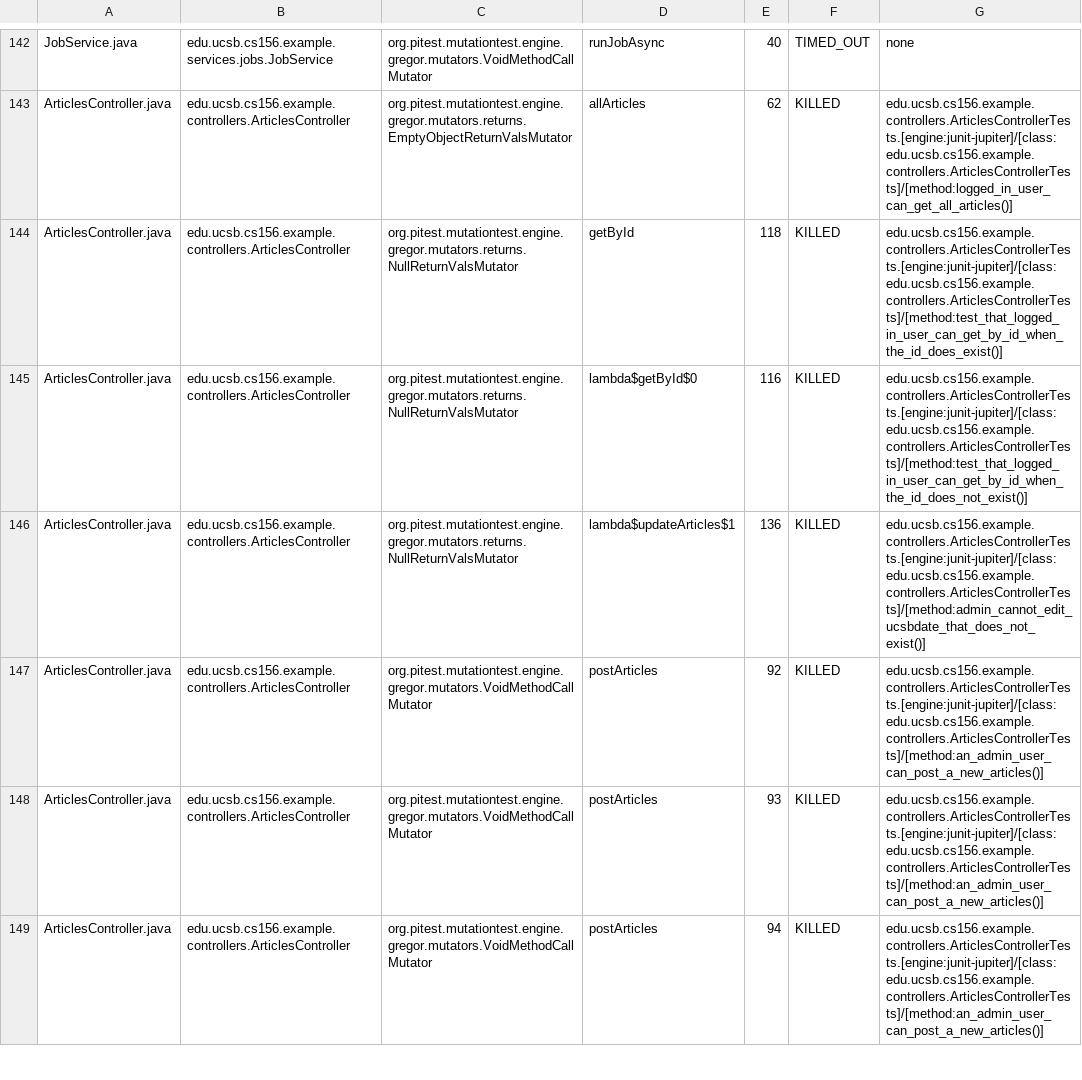
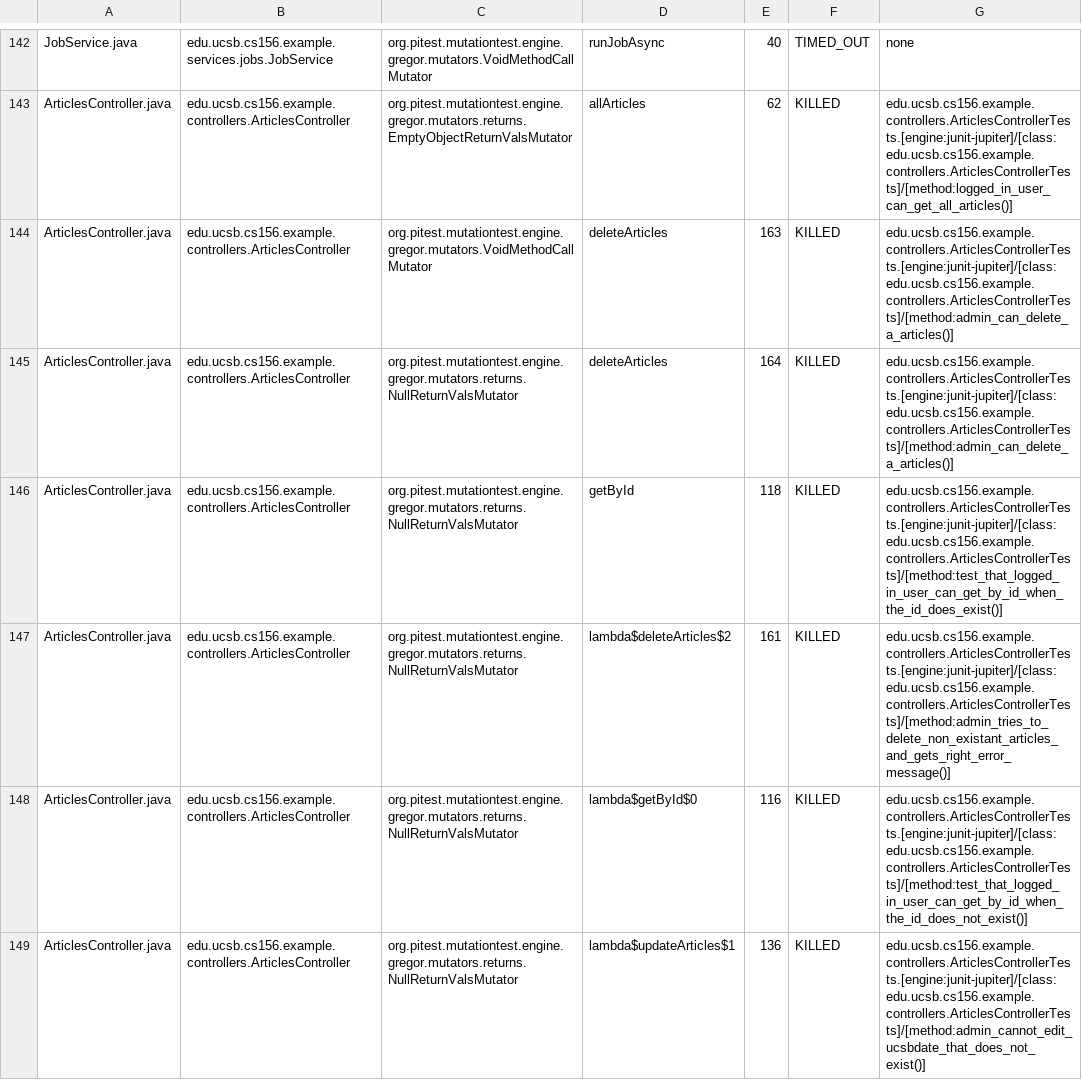
Before and after one commit to ucsb-cs156-s25/team01-s25-04, a CSV file: pitest/mutations.csv, drawn as a sheet; only a part is shown, gaps mark what is left out; the shorter side is filled out with more unchanged rows; the diff names each change by its address in the sheet, - before the commit and + after, or states it on an @@ line.

Commit message:
Deploying to gh-pages from @ ucsb-cs156-s25/team01-s25-04@39dfc8525e13a2a2e016aa821a1af1108a05ab82 🚀

```diff
--- a/pitest/mutations.csv
+++ b/pitest/mutations.csv
+row 144: ArticlesController.java | edu.ucsb.cs156.example.controllers.ArticlesController | org.pitest.mutationtest.engine.gregor.mutators.VoidMethodCallMutator | deleteArticles | 163 | KILLED | edu.ucsb.cs156.example.controllers.ArticlesControllerTests.[engine:junit-jupiter]/[class:edu.ucsb.cs156.example.controllers.ArticlesControllerTests]/[method:admin_can_delete_a_articles()]
+row 145: ArticlesController.java | edu.ucsb.cs156.example.controllers.ArticlesController | org.pitest.mutationtest.engine.gregor.mutators.returns.NullReturnValsMutator | deleteArticles | 164 | KILLED | edu.ucsb.cs156.example.controllers.ArticlesControllerTests.[engine:junit-jupiter]/[class:edu.ucsb.cs156.example.controllers.ArticlesControllerTests]/[method:admin_can_delete_a_articles()]
+row 147: ArticlesController.java | edu.ucsb.cs156.example.controllers.ArticlesController | org.pitest.mutationtest.engine.gregor.mutators.returns.NullReturnValsMutator | lambda$deleteArticles$2 | 161 | KILLED | edu.ucsb.cs156.example.controllers.ArticlesControllerTests.[engine:junit-jupiter]/[class:edu.ucsb.cs156.example.controllers.ArticlesControllerTests]/[method:admin_tries_to_delete_non_existant_articles_and_gets_right_error_message()]
```
Also changed, not shown: 22 other files.
